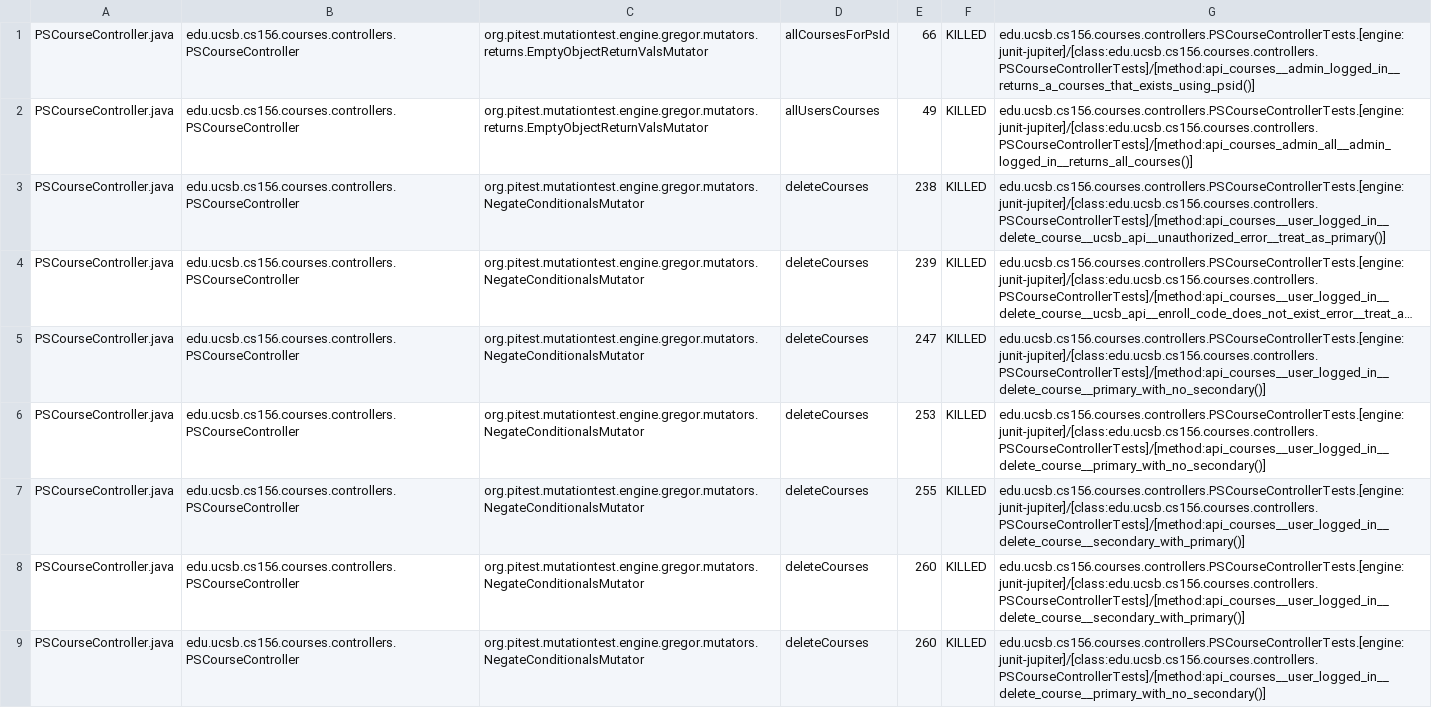
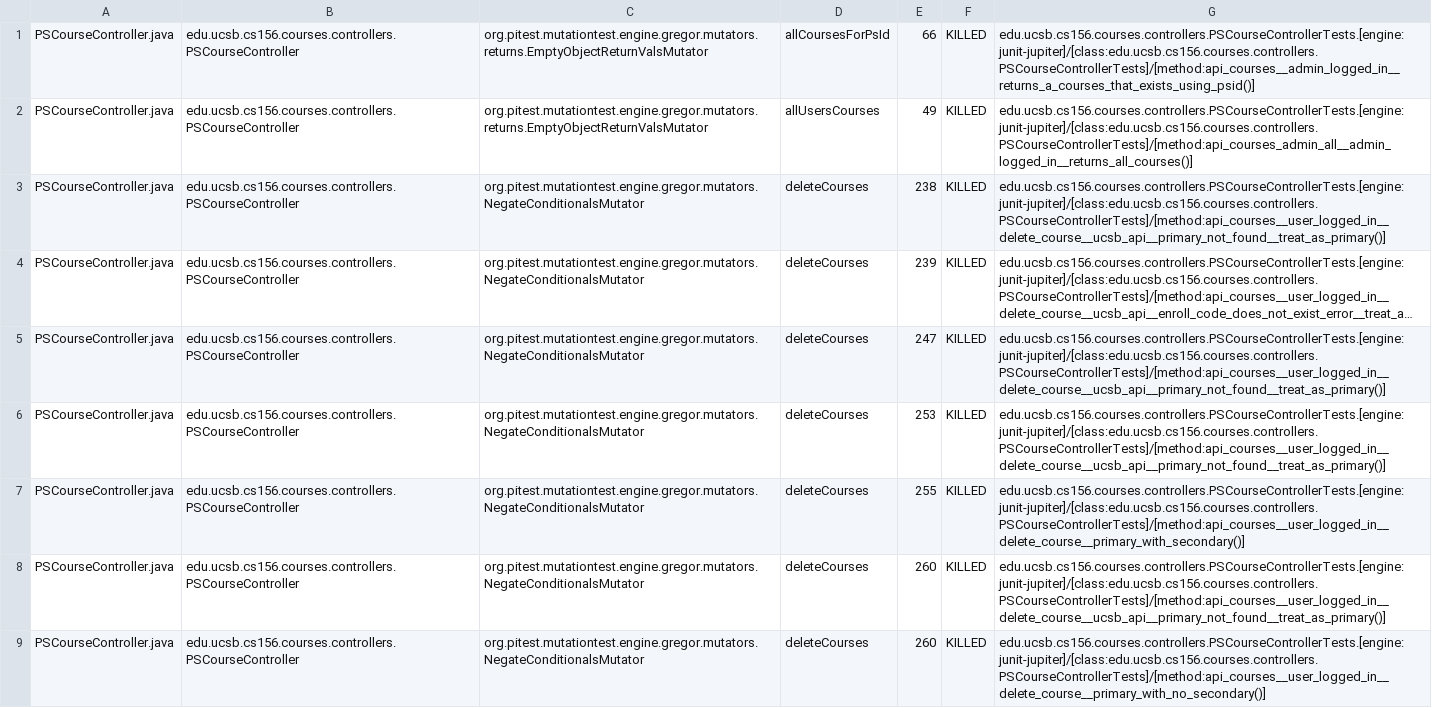
Before and after one commit to ucsb-cs156-s26/proj-courses-s26-01, a CSV file: prs/20/pitest/mutations.csv, drawn as a sheet; only a part is shown; long unchanged cells end in …; the diff covers the shown part only; the diff names each change by its address in the sheet, - before the commit and + after, or states it on an @@ line.

Commit message:
Deploying to gh-pages from @ ucsb-cs156-s26/proj-courses-s26-01@04a0fd08d1addcc1c345df91ba60506d2f8be58b 🚀

```diff
--- a/prs/20/pitest/mutations.csv
+++ b/prs/20/pitest/mutations.csv
-G3: edu.ucsb.cs156.courses.controllers.PSCourseControllerTests.[engine:junit-jupiter]/[class:edu.ucsb.cs156.courses.controllers.PSCourseControllerTests]/[method:api_courses__user_logged_in__delete_course__ucsb_api__unauthorized_error__treat_as_primary()]
+G3: edu.ucsb.cs156.courses.controllers.PSCourseControllerTests.[engine:junit-jupiter]/[class:edu.ucsb.cs156.courses.controllers.PSCourseControllerTests]/[method:api_courses__user_logged_in__delete_course__ucsb_api__primary_not_found__treat_as_primary()]
-G5:G6: edu.ucsb.cs156.courses.controllers.PSCourseControllerTests.[engine:junit-jupiter]/[class:edu.ucsb.cs156.courses.controllers.PSCourseControllerTests]/[method:api_courses__user_logged_in__delete_course__primary_with_no_secondary()]
+G5:G6: edu.ucsb.cs156.courses.controllers.PSCourseControllerTests.[engine:junit-jupiter]/[class:edu.ucsb.cs156.courses.controllers.PSCourseControllerTests]/[method:api_courses__user_logged_in__delete_course__ucsb_api__primary_not_found__treat_as_primary()]
-G7: edu.ucsb.cs156.courses.controllers.PSCourseControllerTests.[engine:junit-jupiter]/[class:edu.ucsb.cs156.courses.controllers.PSCourseControllerTests]/[method:api_courses__user_logged_in__delete_course__secondary_with_primary()]
+G7: edu.ucsb.cs156.courses.controllers.PSCourseControllerTests.[engine:junit-jupiter]/[class:edu.ucsb.cs156.courses.controllers.PSCourseControllerTests]/[method:api_courses__user_logged_in__delete_course__primary_with_secondary()]
-G8: edu.ucsb.cs156.courses.controllers.PSCourseControllerTests.[engine:junit-jupiter]/[class:edu.ucsb.cs156.courses.controllers.PSCourseControllerTests]/[method:api_courses__user_logged_in__delete_course__secondary_with_primary()]
+G8: edu.ucsb.cs156.courses.controllers.PSCourseControllerTests.[engine:junit-jupiter]/[class:edu.ucsb.cs156.courses.controllers.PSCourseControllerTests]/[method:api_courses__user_logged_in__delete_course__ucsb_api__primary_not_found__treat_as_primary()]
```
Also changed, not shown: 80 edited cells elsewhere in this file, 56 other files.
